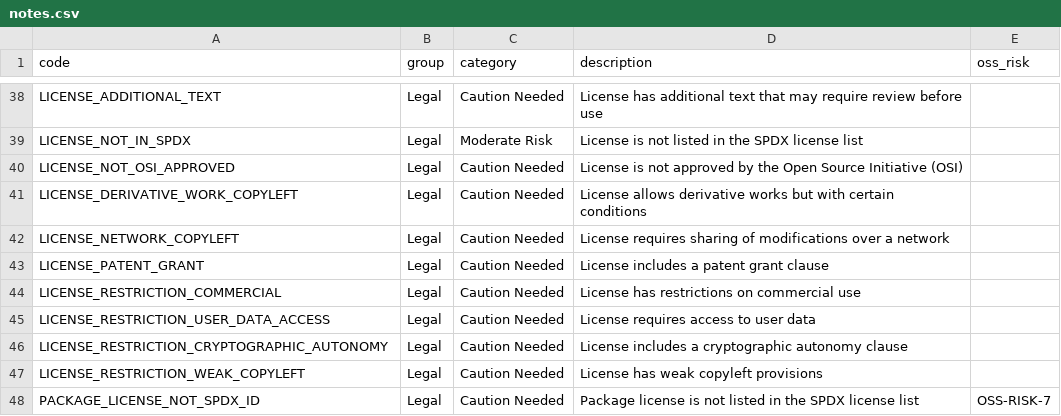
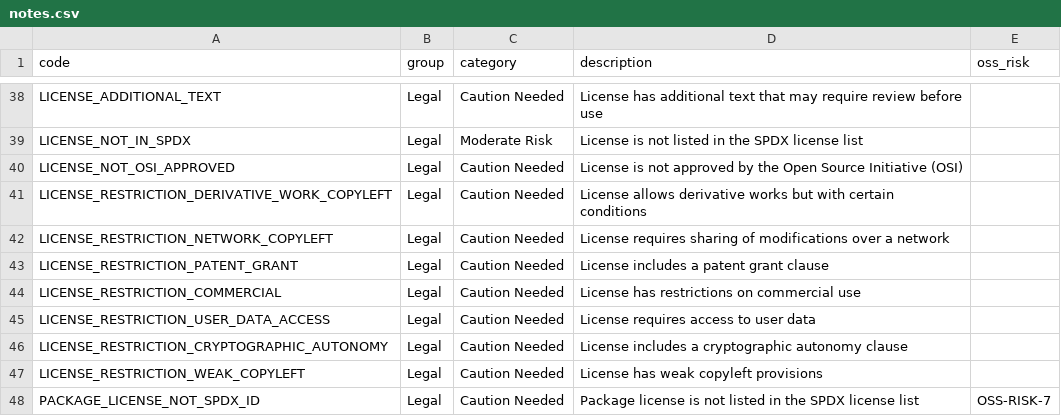
Before and after one commit to openteamsinc/opensourcescore.dev, a CSV file: score/notes/notes.csv, drawn as a sheet; only a part is shown, gaps mark what is left out.

Commit message:
fix any license in docs dir that matches. note restrictions (#189)

```diff
--- a/score/notes/notes.csv
+++ b/score/notes/notes.csv
@@ -40,5 +40,5 @@ LICENSE_NOT_IN_SPDX,Legal,Moderate Risk,"License is not listed in the SPDX licen
 LICENSE_NOT_OSI_APPROVED,Legal,Caution Needed,"License is not approved by the Open Source Initiative (OSI)",
-LICENSE_DERIVATIVE_WORK_COPYLEFT,Legal,Caution Needed,"License allows derivative works but with certain conditions",
-LICENSE_NETWORK_COPYLEFT,Legal,Caution Needed,"License requires sharing of modifications over a network",
-LICENSE_PATENT_GRANT,Legal,Caution Needed,"License includes a patent grant clause",
+LICENSE_RESTRICTION_DERIVATIVE_WORK_COPYLEFT,Legal,Caution Needed,"License allows derivative works but with certain conditions",
+LICENSE_RESTRICTION_NETWORK_COPYLEFT,Legal,Caution Needed,"License requires sharing of modifications over a network",
+LICENSE_RESTRICTION_PATENT_GRANT,Legal,Caution Needed,"License includes a patent grant clause",
 LICENSE_RESTRICTION_COMMERCIAL,Legal,Caution Needed,"License has restrictions on commercial use",
```
Also changed, not shown: 4 other files.
